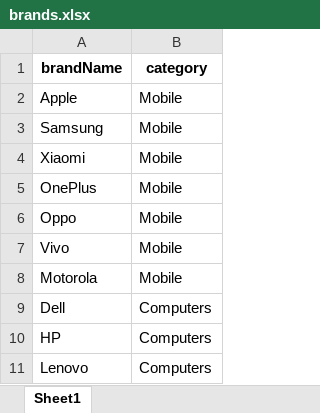
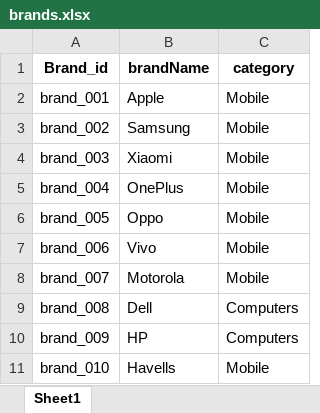
Before and after one commit to ArchitTiwari-max/Zopper, an Excel workbook: src/querryRunner/Brands/brands.xlsx, sheet Sheet1, drawn as a sheet; values as stored, in another font and other column widths than the file's, no borders; removed rows and columns are numbered as before the commit, all else as after; the diff names each change by its address in the sheet, - before the commit and + after, or states it on an @@ line.

```diff
--- a/src/querryRunner/Brands/brands.xlsx (sheet Sheet1)
+++ b/src/querryRunner/Brands/brands.xlsx (sheet Sheet1)
+column A (Brand_id), rows 2-10: brand_001 | brand_002 | brand_003 | brand_004 | brand_005 | brand_006 | brand_007 | brand_008 | brand_009
-row 11: Lenovo | Computers
+row 11: brand_010 | Havells | Mobile
```
Also changed, not shown: src/querryRunner/stores/stores.xlsx, src/querryRunner/user/users.xlsx, 16 other files.
